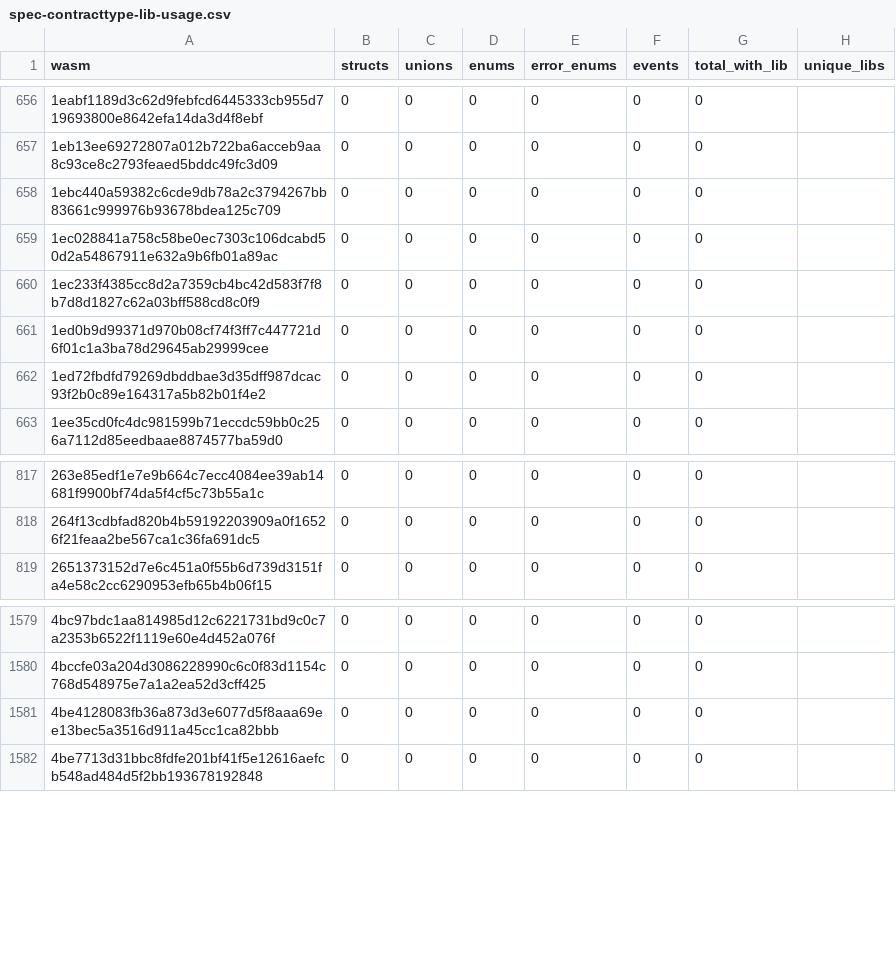
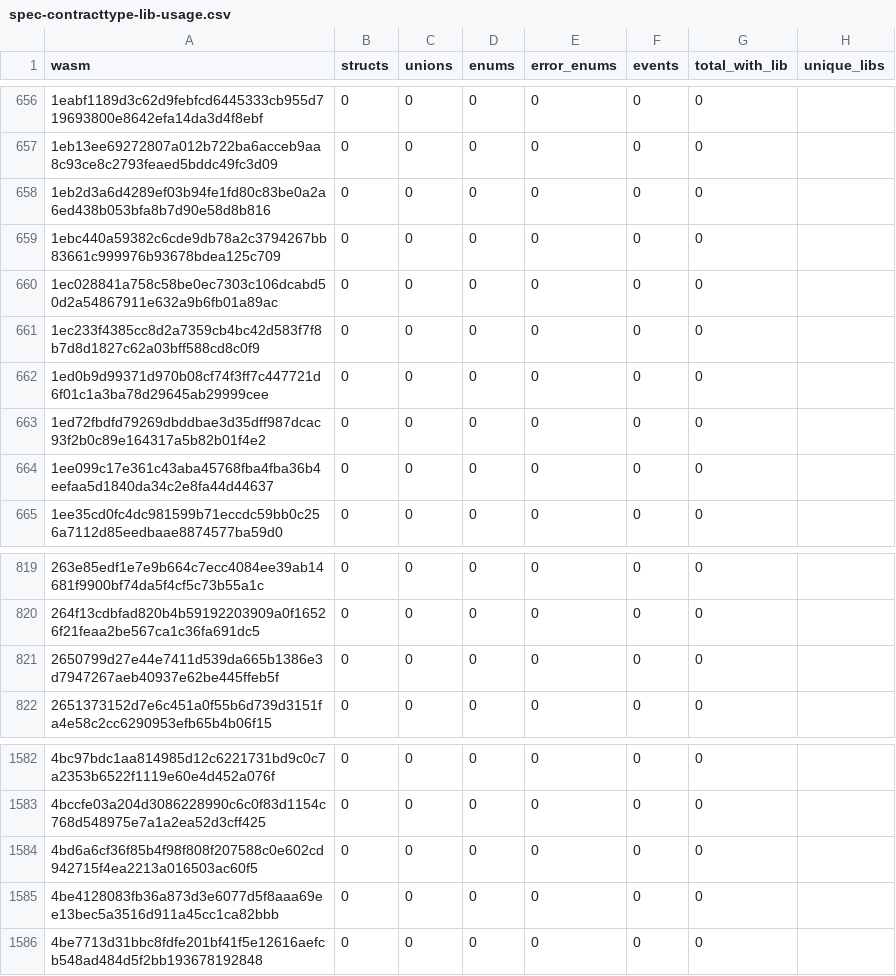
Before and after one commit to stellar-experimental/contract-wasms, a CSV file: analysis/spec-contracttype-lib-usage.csv, drawn as a sheet; only a part is shown, gaps mark what is left out; the diff names each change by its address in the sheet, - before the commit and + after, or states it on an @@ line.

```diff
--- a/analysis/spec-contracttype-lib-usage.csv
+++ b/analysis/spec-contracttype-lib-usage.csv
+row 658: 1eb2d3a6d4289ef03b94fe1fd80c83be0a2a6ed438b053bfa8b7d90e58d8b816 | 0 | 0 | 0 | 0 | 0 | 0
+row 664: 1ee099c17e361c43aba45768fba4fba36b4eefaa5d1840da34c2e8fa44d44637 | 0 | 0 | 0 | 0 | 0 | 0
+row 821: 2650799d27e44e7411d539da665b1386e3d7947267aeb40937e62be445ffeb5f | 0 | 0 | 0 | 0 | 0 | 0
+row 1584: 4bd6a6cf36f85b4f98f808f207588c0e602cd942715f4ea2213a016503ac60f5 | 0 | 0 | 0 | 0 | 0 | 0
```
Also changed, not shown: analysis/count_instances_per_wasm.csv, analysis/dupe-code.csv, 42 other files.
